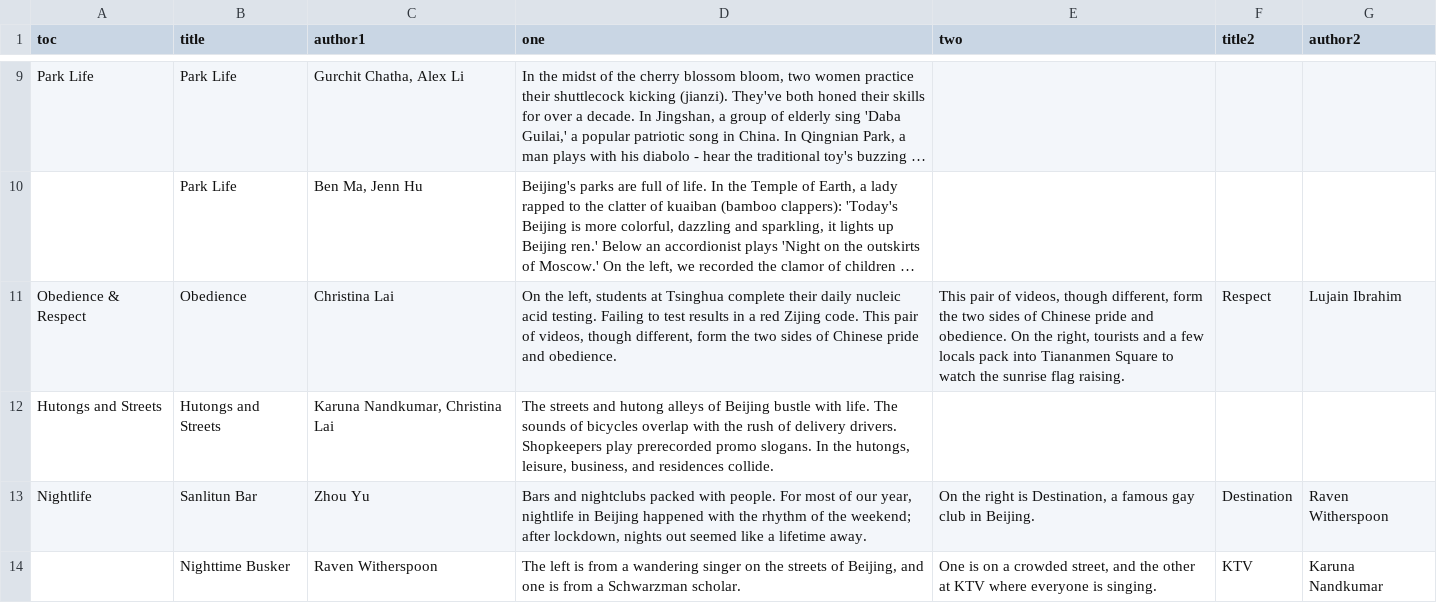
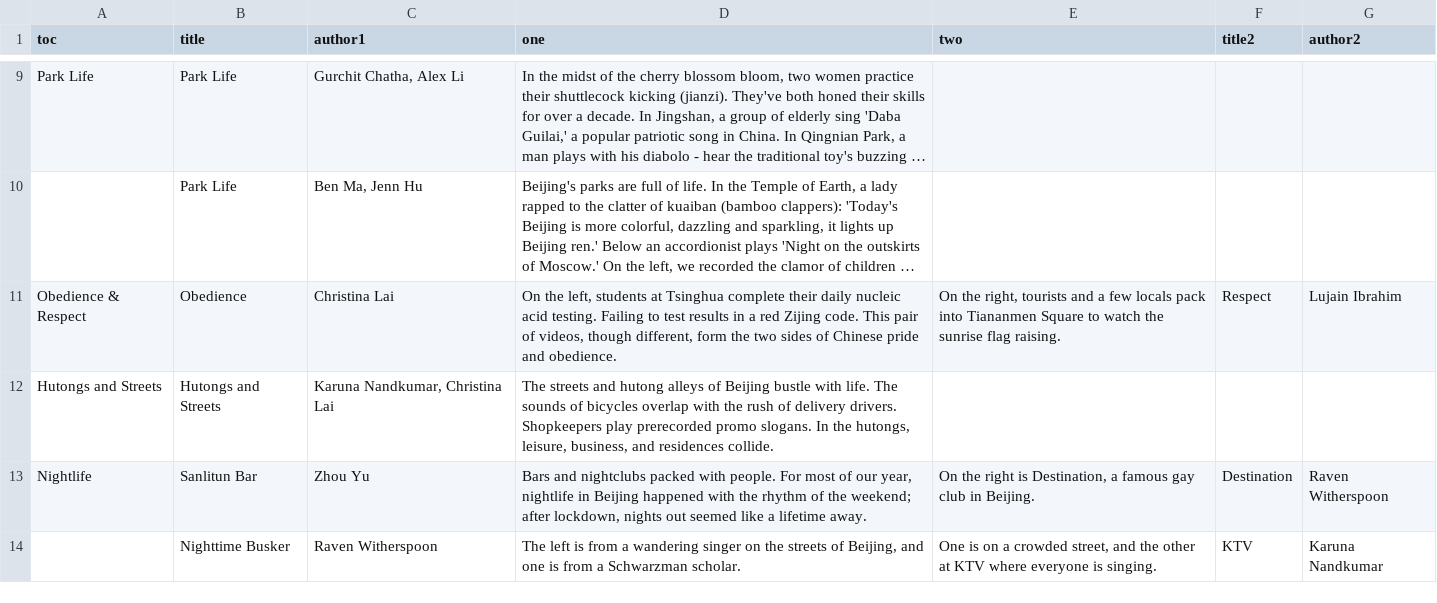
Before and after one commit to axyzhao/sounds-beijing, a CSV file: src/english.csv, drawn as a sheet; only a part is shown, gaps mark what is left out; long unchanged cells end in …; the diff names each change by its address in the sheet, - before the commit and + after, or states it on an @@ line.

```diff
--- a/src/english.csv
+++ b/src/english.csv
-E11 (two): This pair of videos, though different, form the two sides of Chinese pride and obedience. On the…
+E11 (two): On the…
```
Also changed, not shown: 15 other files.
